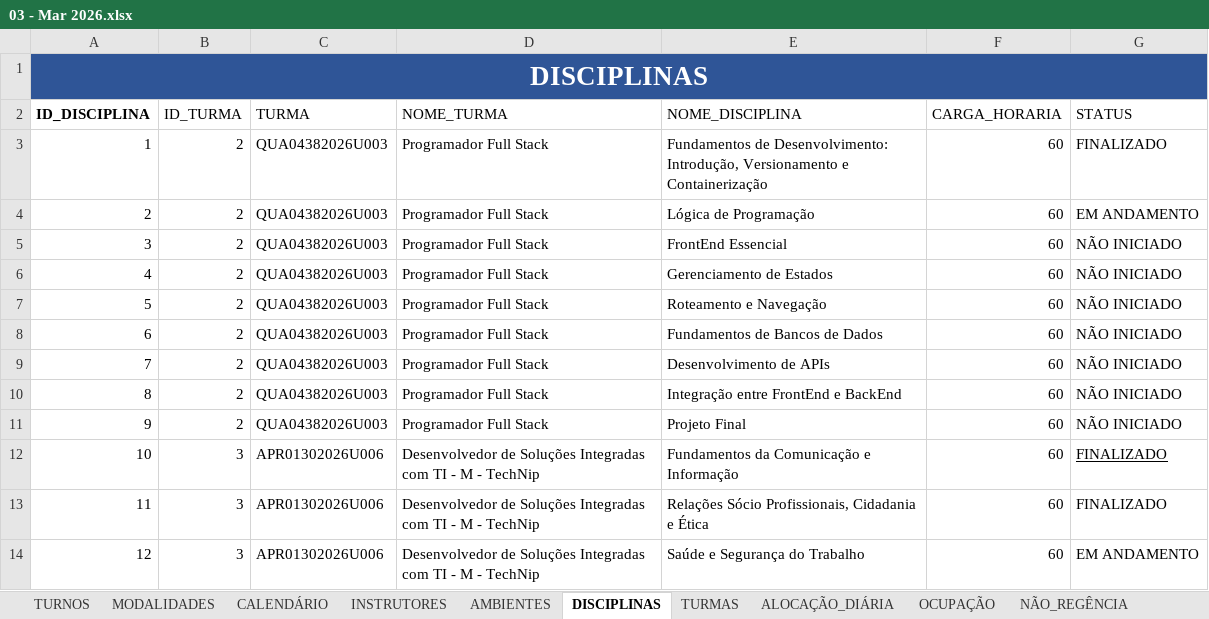
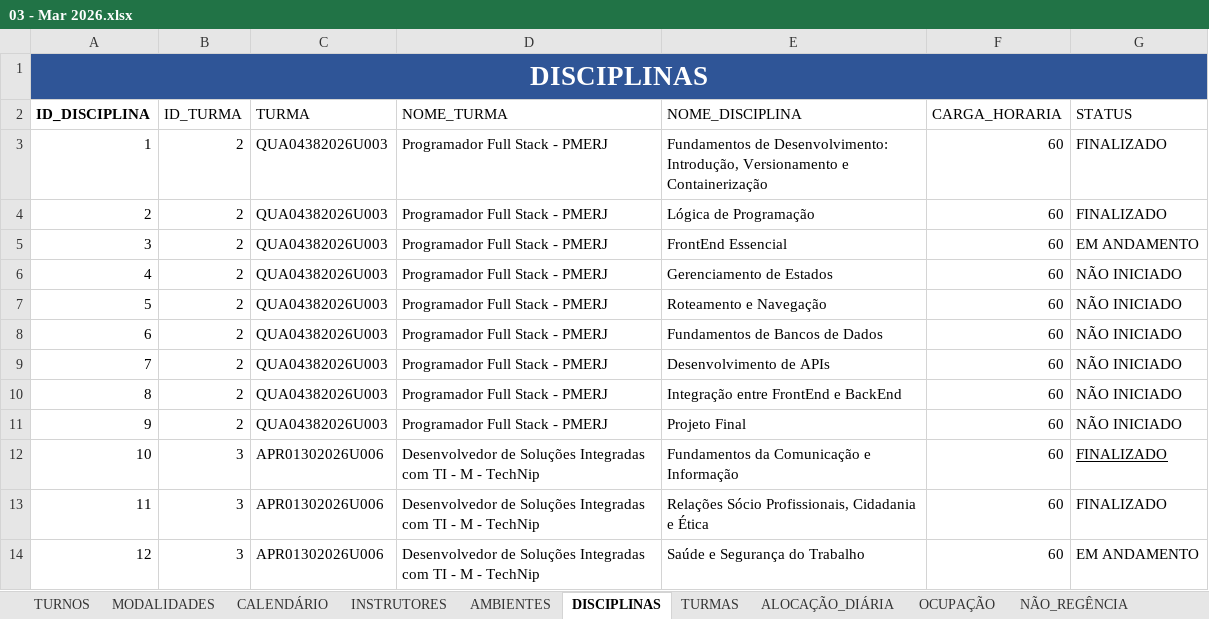
Before and after one commit to JonathanFariasTech/dashboard-digitech-2026, an Excel workbook: historico_dados/03 - Mar 2026.xlsx, sheet DISCIPLINAS, drawn as a sheet; only a part is shown; values as stored, in another font and other column widths than the file's, no borders; table styles not drawn; the diff names each change by its address in the sheet, - before the commit and + after, or states it on an @@ line.

```diff
--- a/historico_dados/03 - Mar 2026.xlsx (sheet DISCIPLINAS)
+++ b/historico_dados/03 - Mar 2026.xlsx (sheet DISCIPLINAS)
-D3:D11 (NOME_TURMA): Programador Full Stack
+D3:D11 (NOME_TURMA): Programador Full Stack - PMERJ
-G4 (STATUS): EM ANDAMENTO
+G4 (STATUS): FINALIZADO
-G5 (STATUS): NÃO INICIADO
+G5 (STATUS): EM ANDAMENTO
```
Also changed, not shown: sheet ALOCAÇÃO_DIÁRIA, sheet OCUPAÇÃO, sheet CALENDÁRIO, sheet RESUMO, sheet TURMAS, sheet INSTRUTORES, formulas that keep their value.
